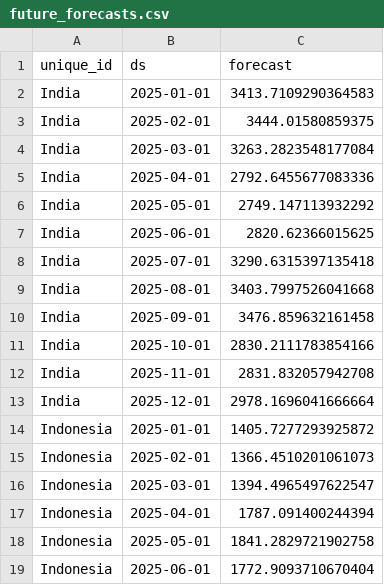
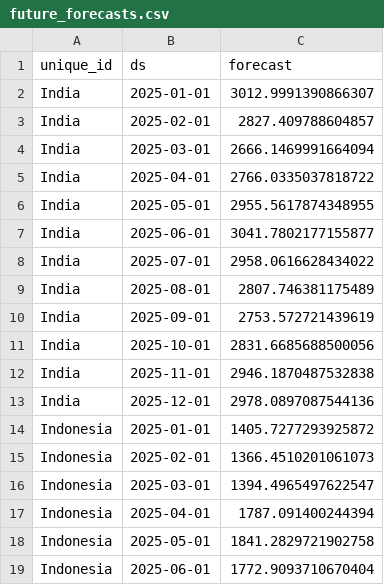
Before and after one commit to tekniksen/Demand-Planning-EEL, a CSV file: future_forecasts.csv, drawn as a sheet; only a part is shown.

```diff
--- a/future_forecasts.csv
+++ b/future_forecasts.csv
@@ -1,14 +1,14 @@
 unique_id,ds,forecast
-India,2025-01-01,3413.7109290364583
-India,2025-02-01,3444.01580859375
-India,2025-03-01,3263.2823548177084
-India,2025-04-01,2792.6455677083336
-India,2025-05-01,2749.147113932292
-India,2025-06-01,2820.62366015625
-India,2025-07-01,3290.6315397135418
-India,2025-08-01,3403.7997526041668
-India,2025-09-01,3476.859632161458
-India,2025-10-01,2830.2111783854166
-India,2025-11-01,2831.832057942708
-India,2025-12-01,2978.1696041666664
+India,2025-01-01,3012.9991390866307
+India,2025-02-01,2827.409788604857
+India,2025-03-01,2666.1469991664094
+India,2025-04-01,2766.0335037818722
+India,2025-05-01,2955.5617874348955
+India,2025-06-01,3041.7802177155877
+India,2025-07-01,2958.0616628434022
+India,2025-08-01,2807.746381175489
+India,2025-09-01,2753.572721439619
+India,2025-10-01,2831.6685688500056
+India,2025-11-01,2946.1870487532838
+India,2025-12-01,2978.0897087544136
 Indonesia,2025-01-01,1405.7277293925872
```
Also changed, not shown: 1 other file.
